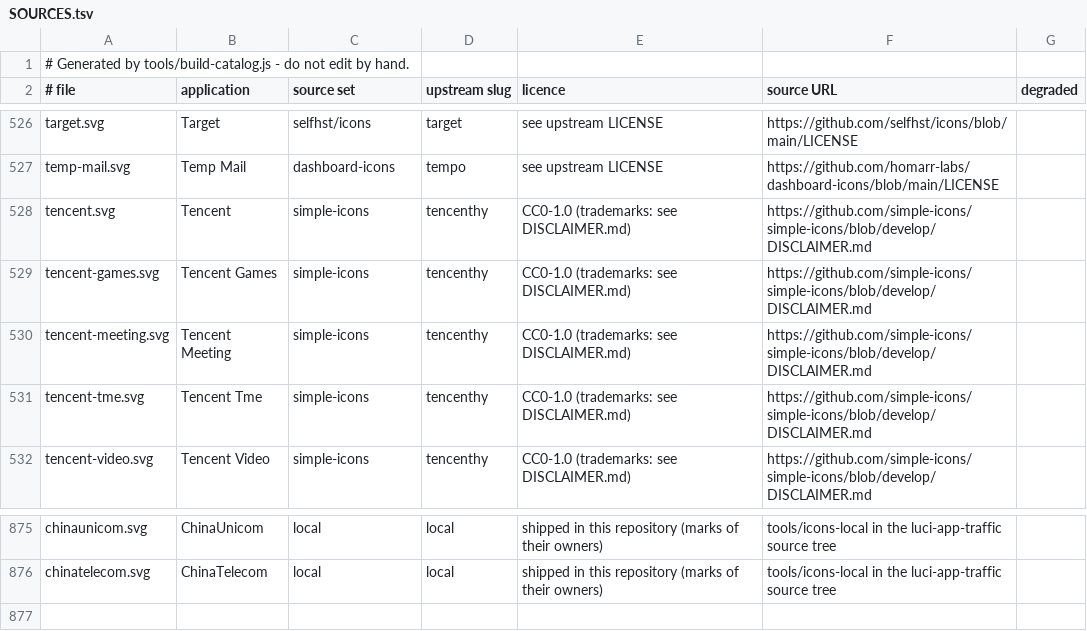
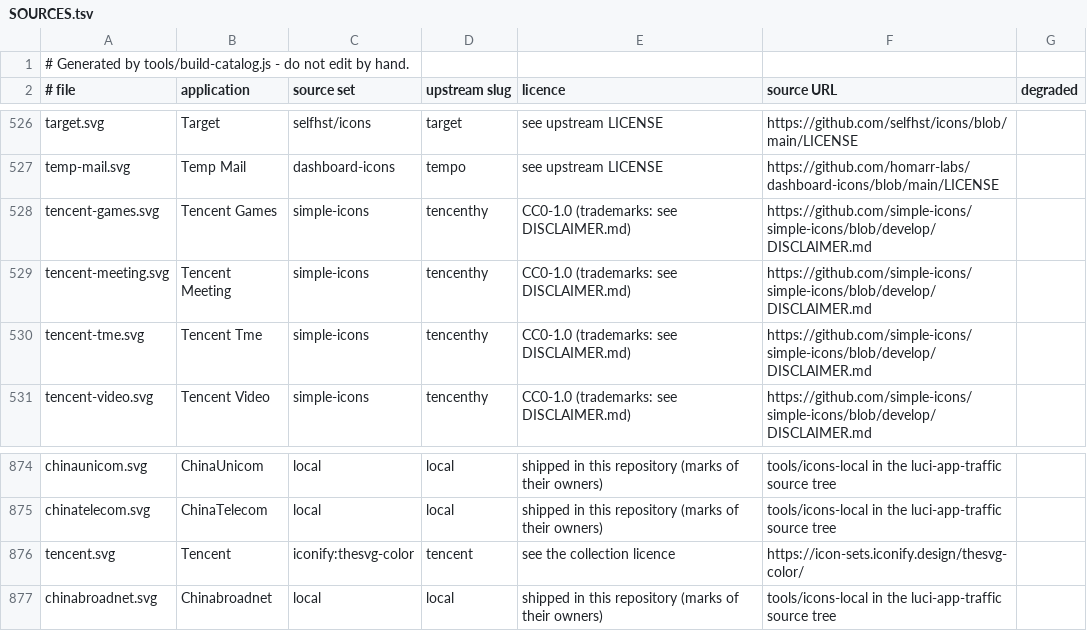
Before and after one commit to MedyMa/luci-app, a TSV file: Luci-app/luci-app-traffic/htdocs/luci-static/resources/traffic/icons/SOURCES.tsv, drawn as a sheet; only a part is shown, gaps mark what is left out.

Commit message:
feat(traffic): the Tencent mark was Hunyuan, and 中国广电 had no mark
tencent.svg held the wrong brand.  simple-icons carries no Tencent corporate
mark - its only match is `tencenthy`, and the artwork is the blue circular swirl
of 腾讯混元, not the Tencent "T".  thesvg-color carries a real one, so tencent.svg
is now that mark: correct brand, 210 bytes, and legible at the 26px the table
uses.  It is pinned, because otherwise a regeneration would look up `tencenthy`
again and put Hunyuan back.

中国广电 (Chinabroadnet) now has a mark from the transparent file that was
supplied.  The file is a 658x658 canvas holding a 502x184 lockup - the emblem
plus the 中国广电 wordmark and three colour bars - so inside the page's square
icon box it rendered 26x9.5px and the emblem was unreadable.  The viewBox is
cropped to the emblem, which is a clean 184x184 cluster at (78.3, 237.5), and it
now fills the box at the same weight as the Mobile, Unicom and Telecom marks
supplied earlier.  Cropping was checked at 26px and 16px on light and dark.

The supplied Tencent wordmark is not used: it is 7.85:1, so at 26px it renders
26x3.3px, and it has no separable mark - the left edge is just the letters "Te".

Coverage 806/1657 names.  check-icons passes at 875 icons / 875 rows.

Bump PKG_VERSION to 0.1.76.

```diff
--- a/Luci-app/luci-app-traffic/htdocs/luci-static/resources/traffic/icons/SOURCES.tsv
+++ b/Luci-app/luci-app-traffic/htdocs/luci-static/resources/traffic/icons/SOURCES.tsv
@@ -527,3 +527,2 @@ target.svg	Target	selfhst/icons	target	see upstream LICENSE	https://github.com/s
 temp-mail.svg	Temp Mail	dashboard-icons	tempo	see upstream LICENSE	https://github.com/homarr-labs/dashboard-icons/blob/main/LICENSE	
-tencent.svg	Tencent	simple-icons	tencenthy	CC0-1.0 (trademarks: see DISCLAIMER.md)	https://github.com/simple-icons/simple-icons/blob/develop/DISCLAIMER.md	
 tencent-games.svg	Tencent Games	simple-icons	tencenthy	CC0-1.0 (trademarks: see DISCLAIMER.md)	https://github.com/simple-icons/simple-icons/blob/develop/DISCLAIMER.md	
@@ -876 +875,3 @@ chinaunicom.svg	ChinaUnicom	local	local	shipped in this repository (marks of the
 chinatelecom.svg	ChinaTelecom	local	local	shipped in this repository (marks of their owners)	tools/icons-local in the luci-app-traffic source tree	
+tencent.svg	Tencent	iconify:thesvg-color	tencent	see the collection licence	https://icon-sets.iconify.design/thesvg-color/	
+chinabroadnet.svg	Chinabroadnet	local	local	shipped in this repository (marks of their owners)	tools/icons-local in the luci-app-traffic source tree	
```
Also changed, not shown: Luci-app/luci-app-traffic/tools/icons-local/SOURCES.tsv, 6 other files.
